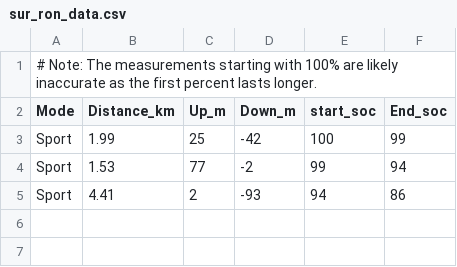
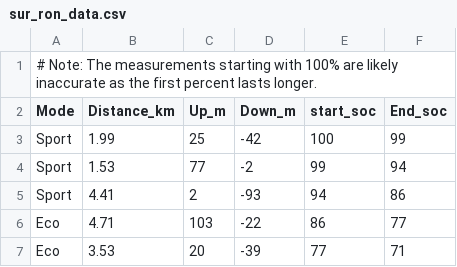
Before and after one commit to neuleo/Surron-Range, a CSV file: sur_ron_data.csv, drawn as a sheet.

```diff
--- a/sur_ron_data.csv
+++ b/sur_ron_data.csv
@@ -5 +5,3 @@ Sport,1.53,77,-2,99,94
 Sport,4.41,2,-93,94,86
+Eco,4.71,103,-22,86,77
+Eco,3.53,20,-39,77,71
```
Also changed, not shown: 1 other file.
